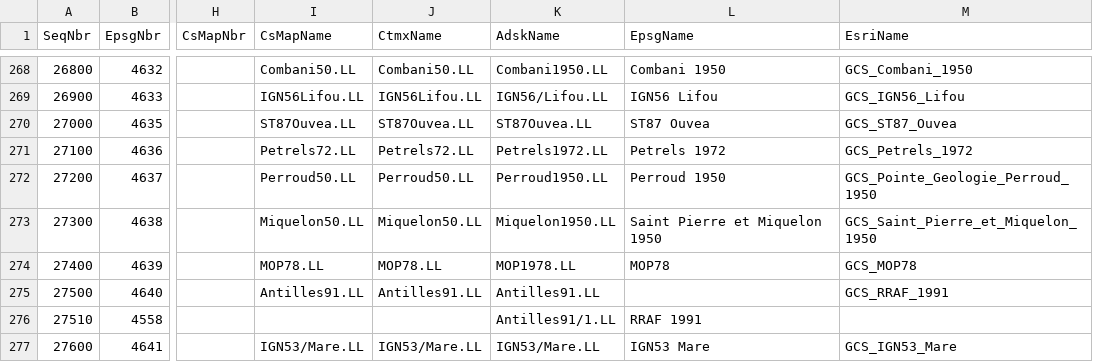
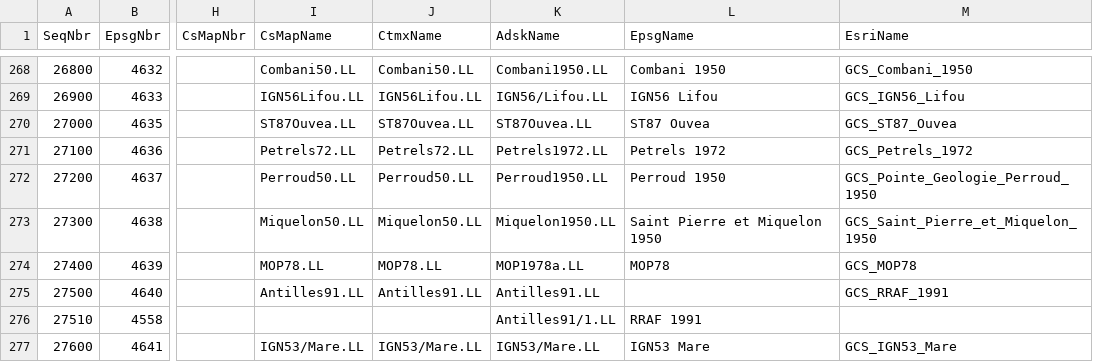
Before and after one commit to jumpinjackie/cs-map, a CSV file: CsMapDev/Data/GeographicKeyNameMap.csv, drawn as a sheet; only a part is shown, gaps mark what is left out; the diff covers the shown part only; the diff names each change by its address in the sheet, - before the commit and + after, or states it on an @@ line.

```diff
--- a/CsMapDev/Data/GeographicKeyNameMap.csv
+++ b/CsMapDev/Data/GeographicKeyNameMap.csv
-K274 (AdskName): MOP1978.LL
+K274 (AdskName): MOP1978a.LL
```
Also changed, not shown: 29 edited cells elsewhere in this file, CsMapDev/Data/DatumKeyNameMap.csv, CsMapDev/Data/ProjectiveKeyNameMap.csv, 24 other files.
